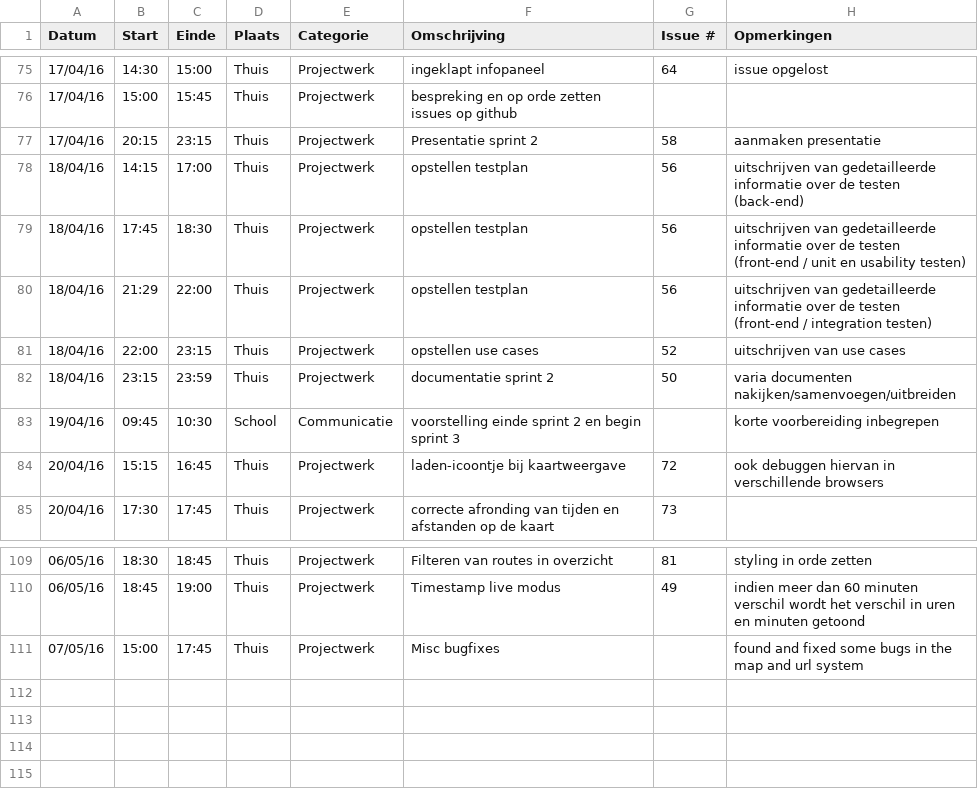
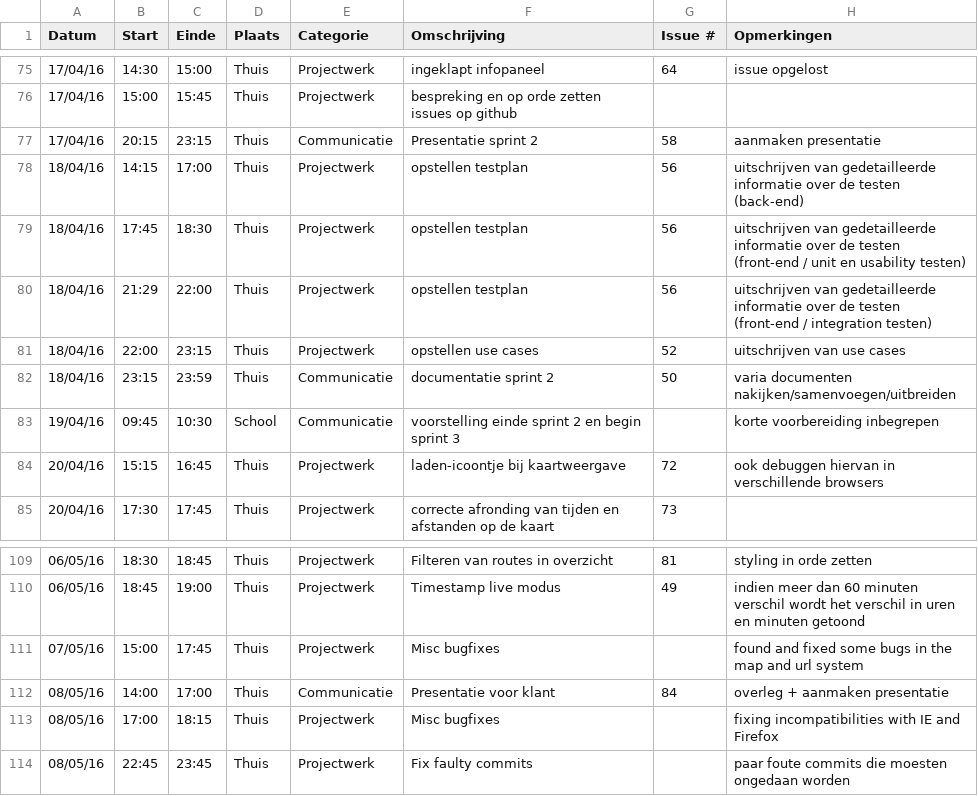
Before and after one commit to ghentlivinglab/Traffic-Travel-Time-Analyzer-1, a CSV file: JarnoDeMeyerLogboek.csv, drawn as a sheet; only a part is shown, gaps mark what is left out.

Commit message:
Update JarnoDeMeyerLogboek.csv

```diff
--- a/JarnoDeMeyerLogboek.csv
+++ b/JarnoDeMeyerLogboek.csv
@@ -76,3 +76,3 @@ Datum,Start,Einde,Plaats,Categorie,Omschrijving,Issue #,Opmerkingen
 17/04/16,15:00,15:45,Thuis,Projectwerk,bespreking en op orde zetten issues op github,,
-17/04/16,20:15,23:15,Thuis,Projectwerk,Presentatie sprint 2,58,aanmaken presentatie
+17/04/16,20:15,23:15,Thuis,Communicatie,Presentatie sprint 2,58,aanmaken presentatie
 18/04/16,14:15,17:00,Thuis,Projectwerk,opstellen testplan,56,uitschrijven van gedetailleerde informatie over de testen (back-end)
@@ -81,3 +81,3 @@ Datum,Start,Einde,Plaats,Categorie,Omschrijving,Issue #,Opmerkingen
 18/04/16,22:00,23:15,Thuis,Projectwerk,opstellen use cases,52,uitschrijven van use cases
-18/04/16,23:15,23:59,Thuis,Projectwerk,documentatie sprint 2,50,varia documenten nakijken/samenvoegen/uitbreiden
+18/04/16,23:15,23:59,Thuis,Communicatie,documentatie sprint 2,50,varia documenten nakijken/samenvoegen/uitbreiden
 19/04/16,09:45,10:30,School,Communicatie,voorstelling einde sprint 2 en begin sprint 3,,korte voorbereiding inbegrepen
@@ -111 +111,4 @@ Datum,Start,Einde,Plaats,Categorie,Omschrijving,Issue #,Opmerkingen
 07/05/16,15:00,17:45,Thuis,Projectwerk,Misc bugfixes,,found and fixed some bugs in the map and url system
+08/05/16,14:00,17:00,Thuis,Communicatie,Presentatie voor klant,84,overleg + aanmaken presentatie
+08/05/16,17:00,18:15,Thuis,Projectwerk,Misc bugfixes,,fixing incompatibilities with IE and Firefox
+08/05/16,22:45,23:45,Thuis,Projectwerk,Fix faulty commits,,paar foute commits die moesten ongedaan worden
```
